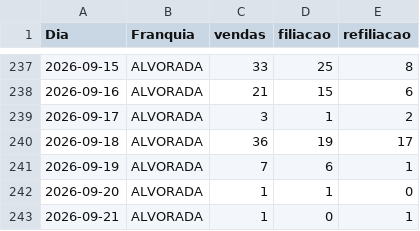
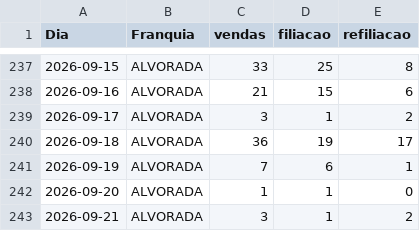
Before and after one commit to matheussouza28/dashboard-vendas-alvorada, a CSV file: data/resumo_diario.csv, drawn as a sheet; only a part is shown, gaps mark what is left out.

```diff
--- a/data/resumo_diario.csv
+++ b/data/resumo_diario.csv
@@ -242,2 +242,2 @@ Dia,Franquia,vendas,filiacao,refiliacao
 2026-09-20,ALVORADA,1,1,0
-2026-09-21,ALVORADA,1,0,1
+2026-09-21,ALVORADA,3,1,2
```
Also changed, not shown: data/base_vendas.csv, data/por_vendedor.csv, 6 other files.
